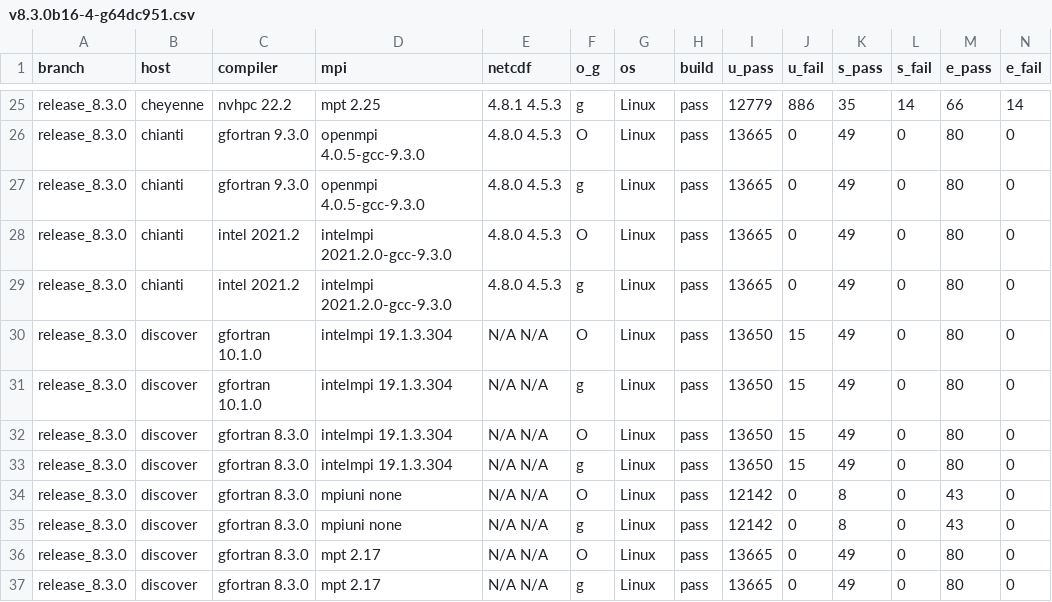
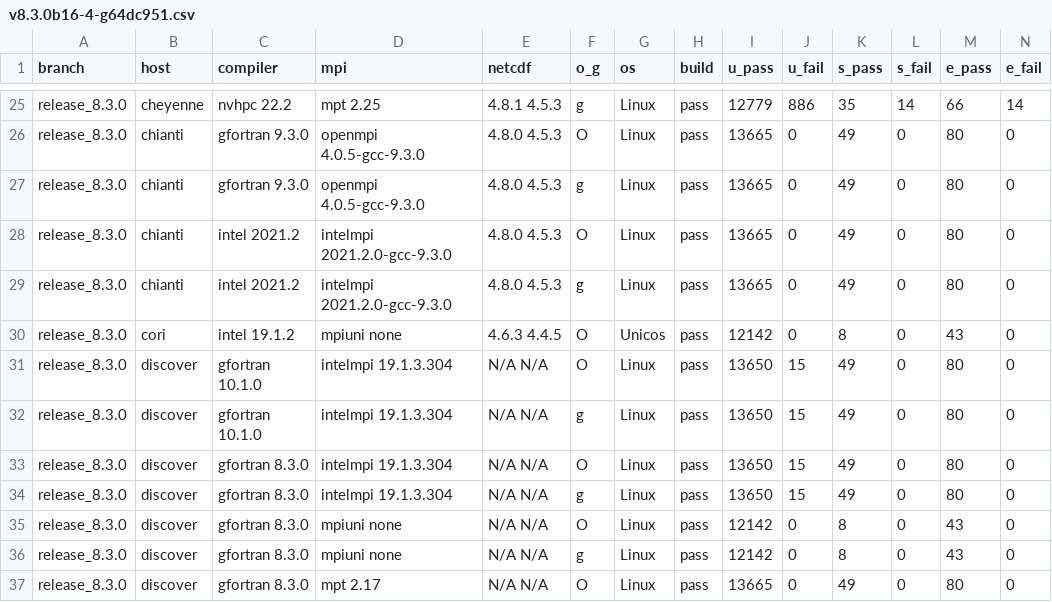
Before and after one commit to esmf-org/esmf-test-summary-2022-07, a CSV file: release_8.3.0/v8.3.0b16-4-g64dc951.csv, drawn as a sheet; only a part is shown, gaps mark what is left out; the shorter side is filled out with more unchanged rows; rows hold the shown columns only; the diff names each change by its address in the sheet, - before the commit and + after, or states it on an @@ line.

Commit message:
'updated summary for hash v8.3.0b16-4-g64dc951 on release/8.3.0'

```diff
--- a/release_8.3.0/v8.3.0b16-4-g64dc951.csv
+++ b/release_8.3.0/v8.3.0b16-4-g64dc951.csv
+row 30: release_8.3.0 | cori | intel 19.1.2 | mpiuni none | 4.6.3 4.4.5 | O | Unicos | pass | 12142 | 0 | 8 | 0 | 43 | 0
```
Also changed, not shown: 2 other files.
